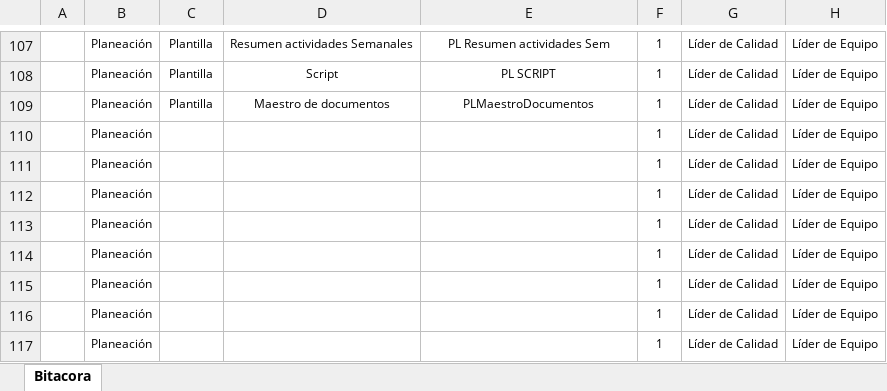
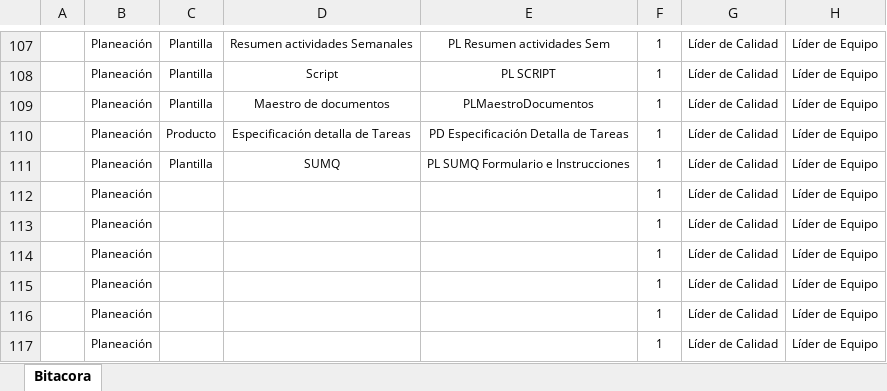
Before and after one commit to SantiagoGaleano/METFOR, an Excel workbook: Planeacion del proyecto/PDMaestroDocumentos.xlsx, sheet Bitacora, drawn as a sheet; only a part is shown, gaps mark what is left out; values as stored, in another font and other column widths than the file's, no borders; charts and pictures not drawn; the diff names each change by its address in the sheet, - before the commit and + after, or states it on an @@ line.

Commit message:
cambios maestro

```diff
--- a/Planeacion del proyecto/PDMaestroDocumentos.xlsx (sheet Bitacora)
+++ b/Planeacion del proyecto/PDMaestroDocumentos.xlsx (sheet Bitacora)
-C110: (empty)
+C110: Producto
-D110: (empty)
+D110: Especificación detalla de Tareas
-E110: (empty)
+E110: PD Especificación Detalla de Tareas
-C111: (empty)
+C111: Plantilla
-D111: (empty)
+D111: SUMQ
-E111: (empty)
+E111: PL SUMQ Formulario e Instrucciones
```
